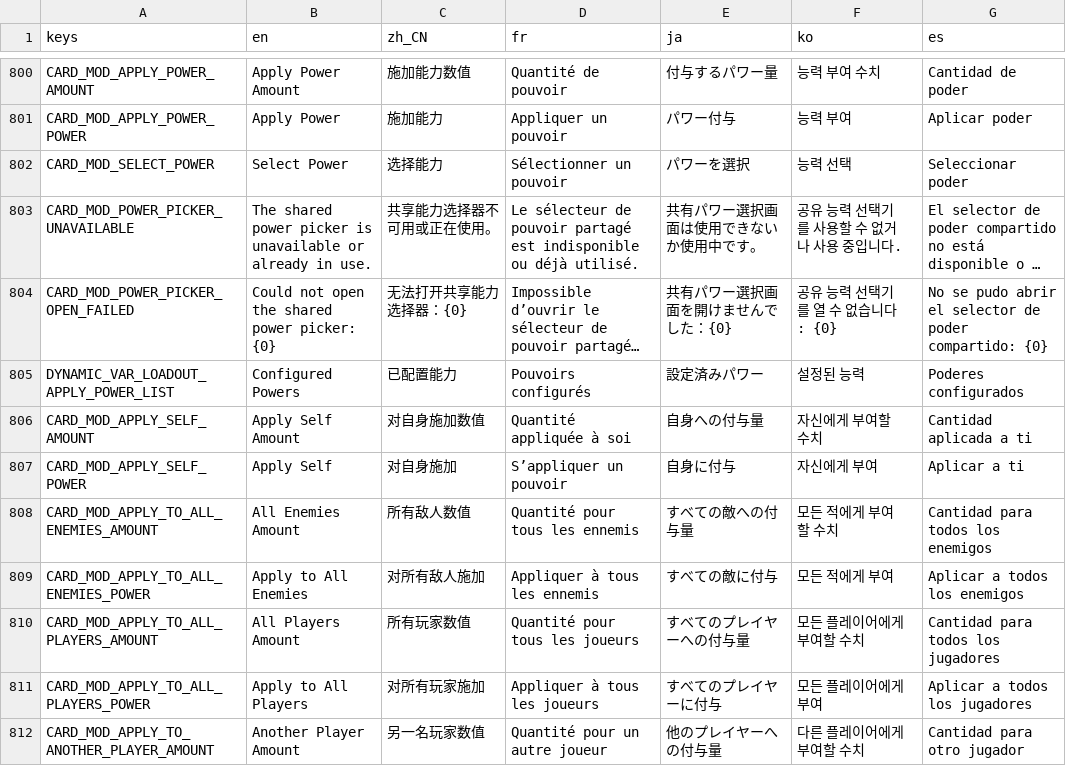
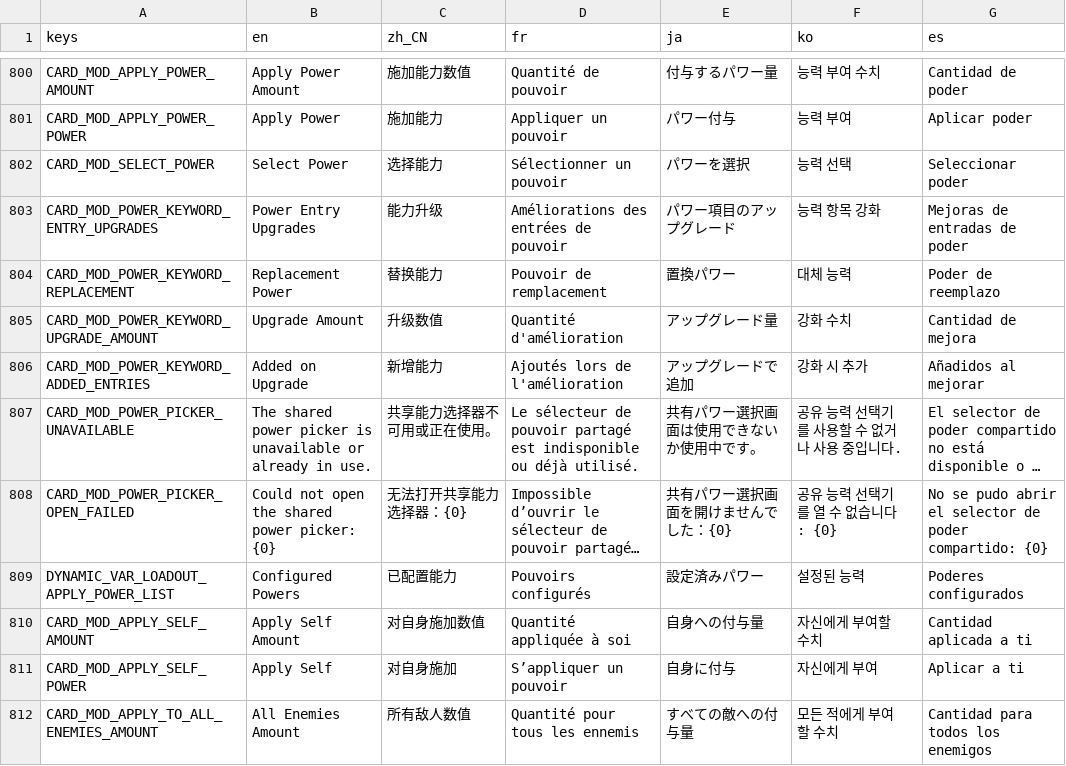
Before and after one commit to qw2341/Loadout-Mod-2, a CSV file: Loadout/localization/uitext.csv, drawn as a sheet; only a part is shown, gaps mark what is left out; the shorter side is filled out with more unchanged rows; long unchanged cells end in …; the diff names each change by its address in the sheet, - before the commit and + after, or states it on an @@ line.

Commit message:
Added upgradeability to the power keywords

```diff
--- a/Loadout/localization/uitext.csv
+++ b/Loadout/localization/uitext.csv
+row 803: CARD_MOD_POWER_KEYWORD_ENTRY_UPGRADES | Power Entry Upgrades | 能力升级 | Améliorations des entrées de pouvoir | パワー項目のアップグレード | 능력 항목 강화 | Mejoras de entradas de poder
+row 804: CARD_MOD_POWER_KEYWORD_REPLACEMENT | Replacement Power | 替换能力 | Pouvoir de remplacement | 置換パワー | 대체 능력 | Poder de reemplazo
+row 805: CARD_MOD_POWER_KEYWORD_UPGRADE_AMOUNT | Upgrade Amount | 升级数值 | Quantité d'amélioration | アップグレード量 | 강화 수치 | Cantidad de mejora
+row 806: CARD_MOD_POWER_KEYWORD_ADDED_ENTRIES | Added on Upgrade | 新增能力 | Ajoutés lors de l'amélioration | アップグレードで追加 | 강화 시 추가 | Añadidos al mejorar
```
Also changed, not shown: 16 other files.
